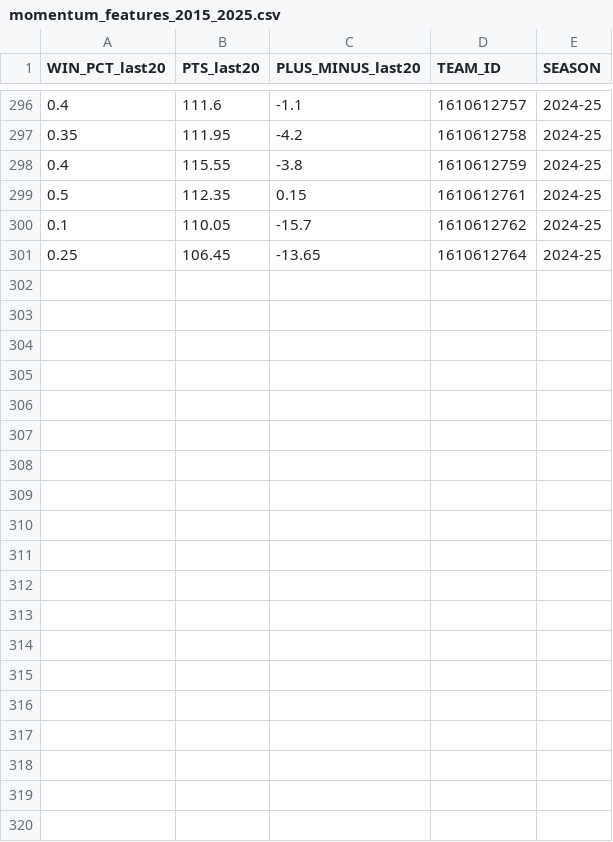
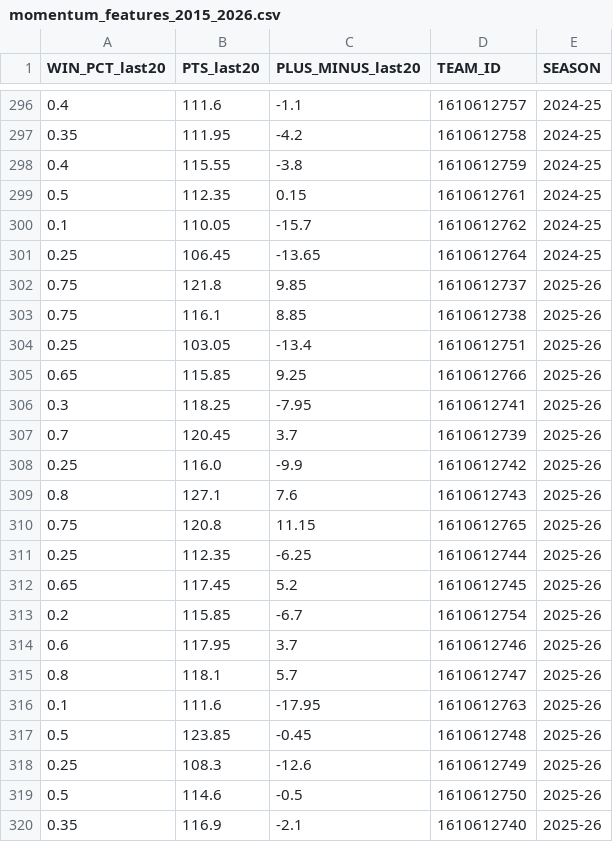
Before and after one commit to velan-arunmozhi/predicting-nba-playoffs, a CSV file: datasets/momentum_features_2015_2026.csv (was datasets/momentum_features_2015_2025.csv), drawn as a sheet; only a part is shown, gaps mark what is left out; the diff covers the shown part only.

```diff
--- a/datasets/momentum_features_2015_2025.csv
+++ b/datasets/momentum_features_2015_2026.csv
@@ -301 +301,20 @@ WIN_PCT_last20,PTS_last20,PLUS_MINUS_last20,TEAM_ID,SEASON
 0.25,106.45,-13.65,1610612764,2024-25
+0.75,121.8,9.85,1610612737,2025-26
+0.75,116.1,8.85,1610612738,2025-26
+0.25,103.05,-13.4,1610612751,2025-26
+0.65,115.85,9.25,1610612766,2025-26
+0.3,118.25,-7.95,1610612741,2025-26
+0.7,120.45,3.7,1610612739,2025-26
+0.25,116.0,-9.9,1610612742,2025-26
+0.8,127.1,7.6,1610612743,2025-26
+0.75,120.8,11.15,1610612765,2025-26
+0.25,112.35,-6.25,1610612744,2025-26
+0.65,117.45,5.2,1610612745,2025-26
+0.2,115.85,-6.7,1610612754,2025-26
+0.6,117.95,3.7,1610612746,2025-26
+0.8,118.1,5.7,1610612747,2025-26
+0.1,111.6,-17.95,1610612763,2025-26
+0.5,123.85,-0.45,1610612748,2025-26
+0.25,108.3,-12.6,1610612749,2025-26
+0.5,114.6,-0.5,1610612750,2025-26
+0.35,116.9,-2.1,1610612740,2025-26
```
Also changed, not shown: 11 added rows elsewhere in this file, 9 other files.
